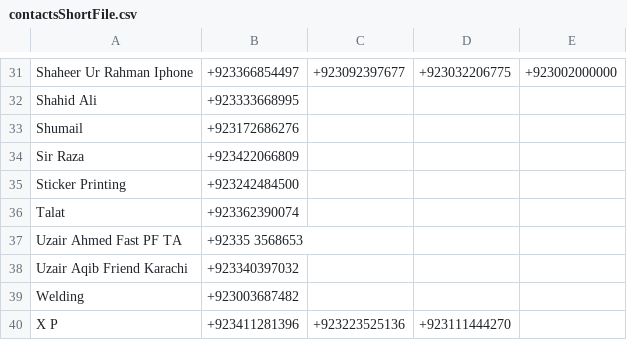
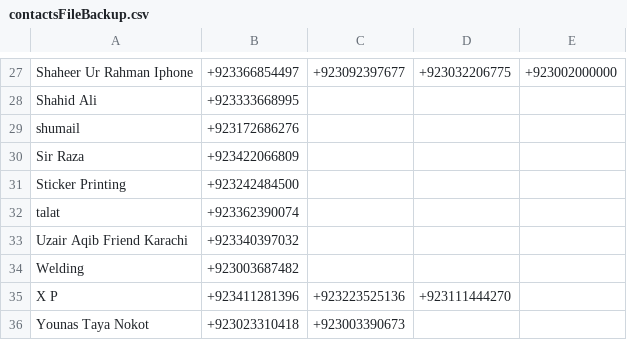
Before and after one commit to ShaheerLuqman/Contacts_Organizer, a CSV file: contactsFileBackup.csv (was contactsShortFile.csv), drawn as a sheet; only a part is shown, gaps mark what is left out; the shorter side is filled out with more unchanged rows; the diff covers the shown part only.

```diff
--- a/contactsShortFile.csv
+++ b/contactsFileBackup.csv
@@ -32,7 +28,6 @@ Shaheer Ur Rahman Iphone,+923366854497,+923092397677,+923032206775,+923002000000
 Shahid Ali,+923333668995,,,,
-Shumail,+923172686276,,,,
+shumail,+923172686276,,,,
 Sir Raza,+923422066809,,,,
 Sticker Printing,+923242484500,,,,
-Talat,+923362390074,,,,
-Uzair Ahmed Fast PF TA,+92335 3568653,,,,
+talat,+923362390074,,,,
 Uzair Aqib Friend Karachi,+923340397032,,,,
```
Also changed, not shown: 1 added row, 5 removed rows and 11 edited cells elsewhere in this file, contactsFile.csv, 3 other files.
